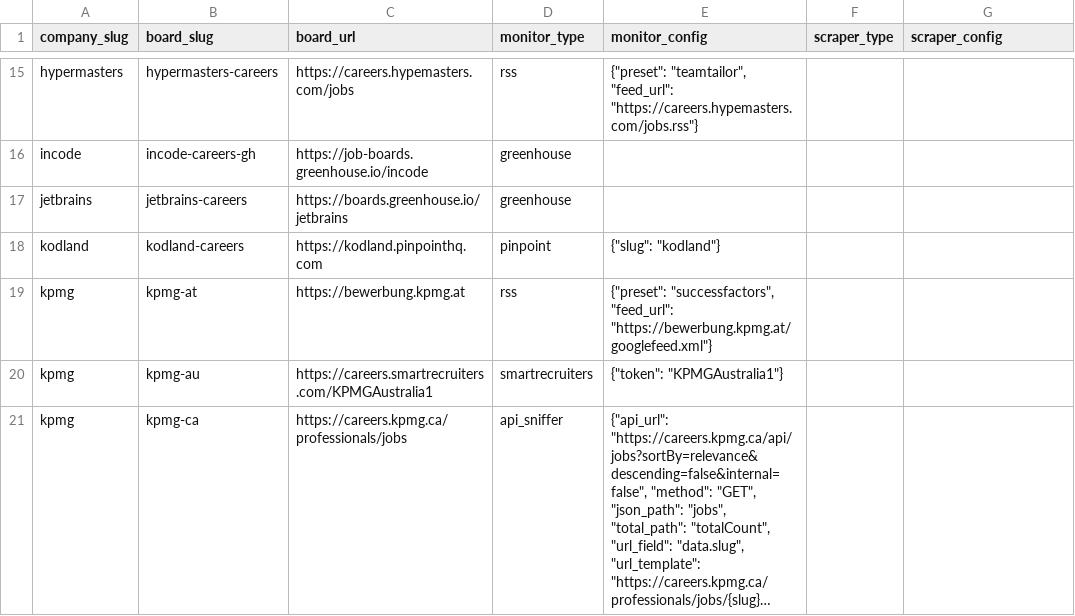
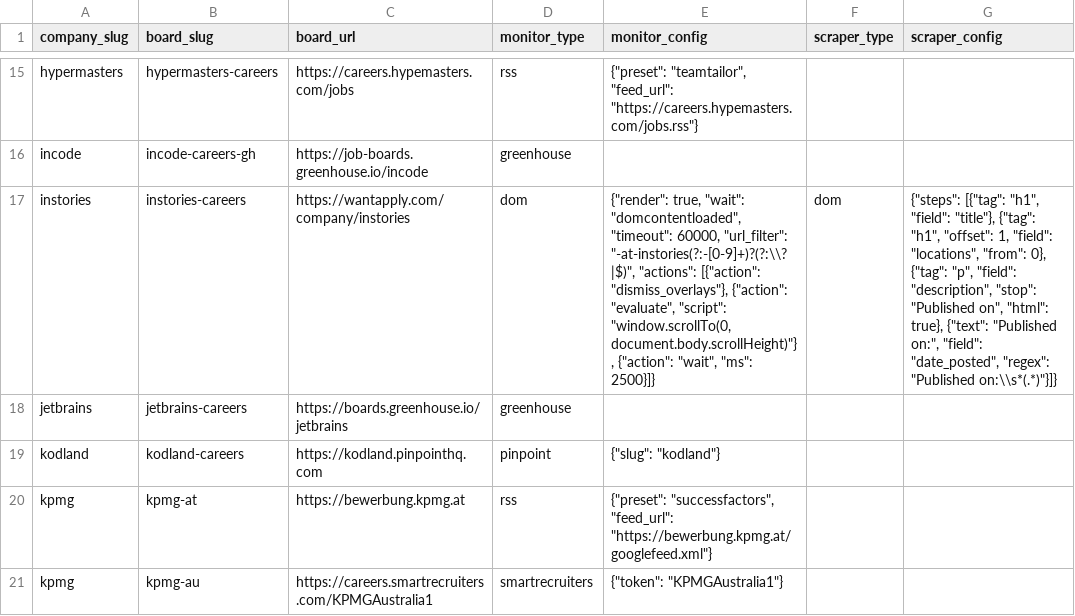
Before and after one commit to colophon-group/jobseek, a CSV file: apps/crawler/data/boards.csv, drawn as a sheet; only a part is shown, gaps mark what is left out; the shorter side is filled out with more unchanged rows; long unchanged cells end in …; the diff names each change by its address in the sheet, - before the commit and + after, or states it on an @@ line.

Commit message:
Configure Instories
Closes #61

```diff
--- a/apps/crawler/data/boards.csv
+++ b/apps/crawler/data/boards.csv
+row 17: instories | instories-careers | https://wantapply.com/company/instories | dom | {"render": true, "wait": "domcontentloaded", "timeout": 60000, "url_filter": "-at-instories(?:-[0-9]+)?(?:\\?|$)", "actions": [{"action": "dismiss_overlays"}, {"action": "evaluate", "script": "window.scrollTo(0, document.body.scrollHeight)"}, {"action": "wait", "ms": 2500}]} | dom | {"steps": [{"tag": "h1", "field": "title"}, {"tag": "h1", "offset": 1, "field": "locations", "from": 0}, {"tag": "p", "field": "description", "stop": "Published on", "html": true}, {"text": "Published on:", "field": "date_posted", "regex": "Published on:\\s*(.*)"}]}
```
Also changed, not shown: apps/crawler/data/companies.csv, 2 other files.
